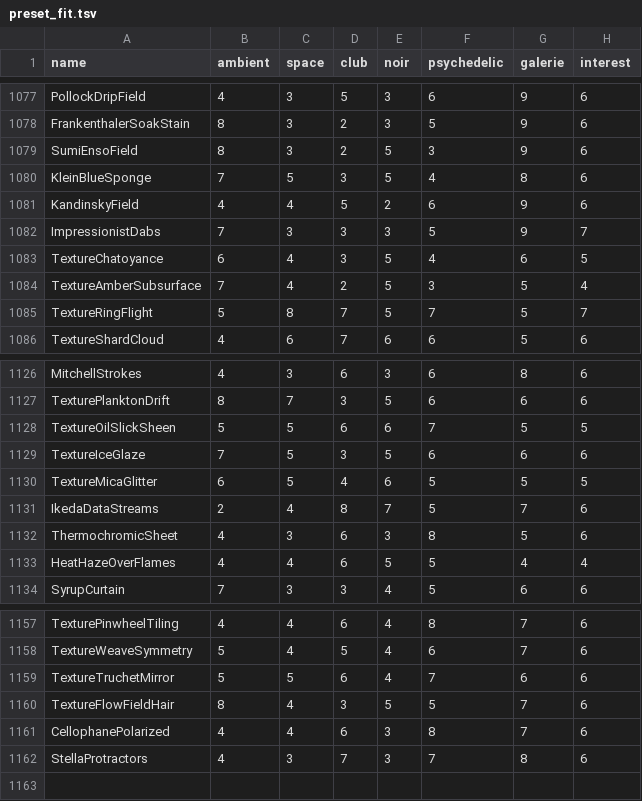
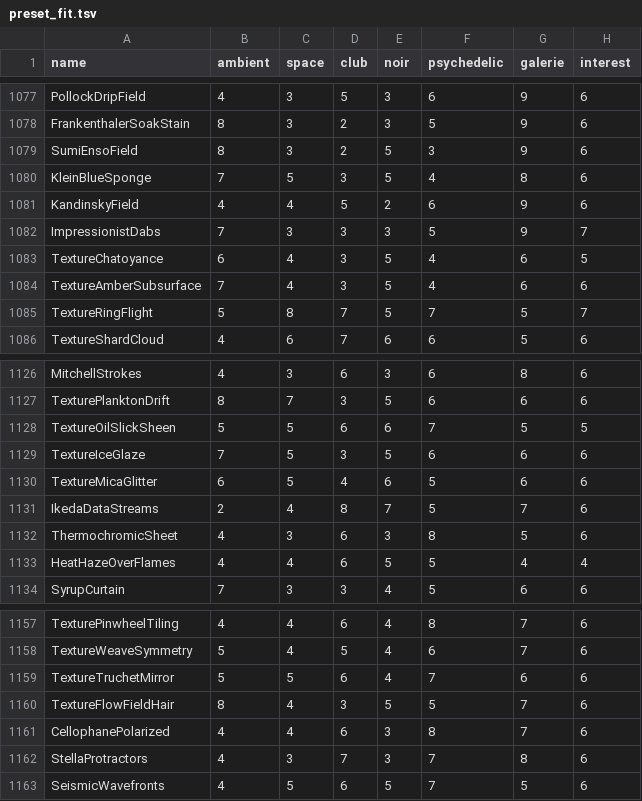
Before and after one commit to reneweller-coding/KaleidoscopeEnhanced, a TSV file: Tools/preset_fit.tsv, drawn as a sheet; only a part is shown, gaps mark what is left out.

```diff
--- a/Tools/preset_fit.tsv
+++ b/Tools/preset_fit.tsv
@@ -1083,3 +1083,3 @@ ImpressionistDabs	7	3	3	3	5	9	7
 TextureChatoyance	6	4	3	5	4	6	5
-TextureAmberSubsurface	7	4	2	5	3	5	4
+TextureAmberSubsurface	7	4	3	5	4	6	6
 TextureRingFlight	5	8	7	5	7	5	7
@@ -1129,3 +1129,3 @@ TextureOilSlickSheen	5	5	6	6	7	5	5
 TextureIceGlaze	7	5	3	5	6	6	6
-TextureMicaGlitter	6	5	4	6	5	5	5
+TextureMicaGlitter	6	5	4	6	5	6	6
 IkedaDataStreams	2	4	8	7	5	7	6
@@ -1162 +1162,2 @@ CellophanePolarized	4	4	6	3	8	7	6
 StellaProtractors	4	3	7	3	7	8	6
+SeismicWavefronts	4	5	6	5	7	5	6
```
Also changed, not shown: 19 other files.
